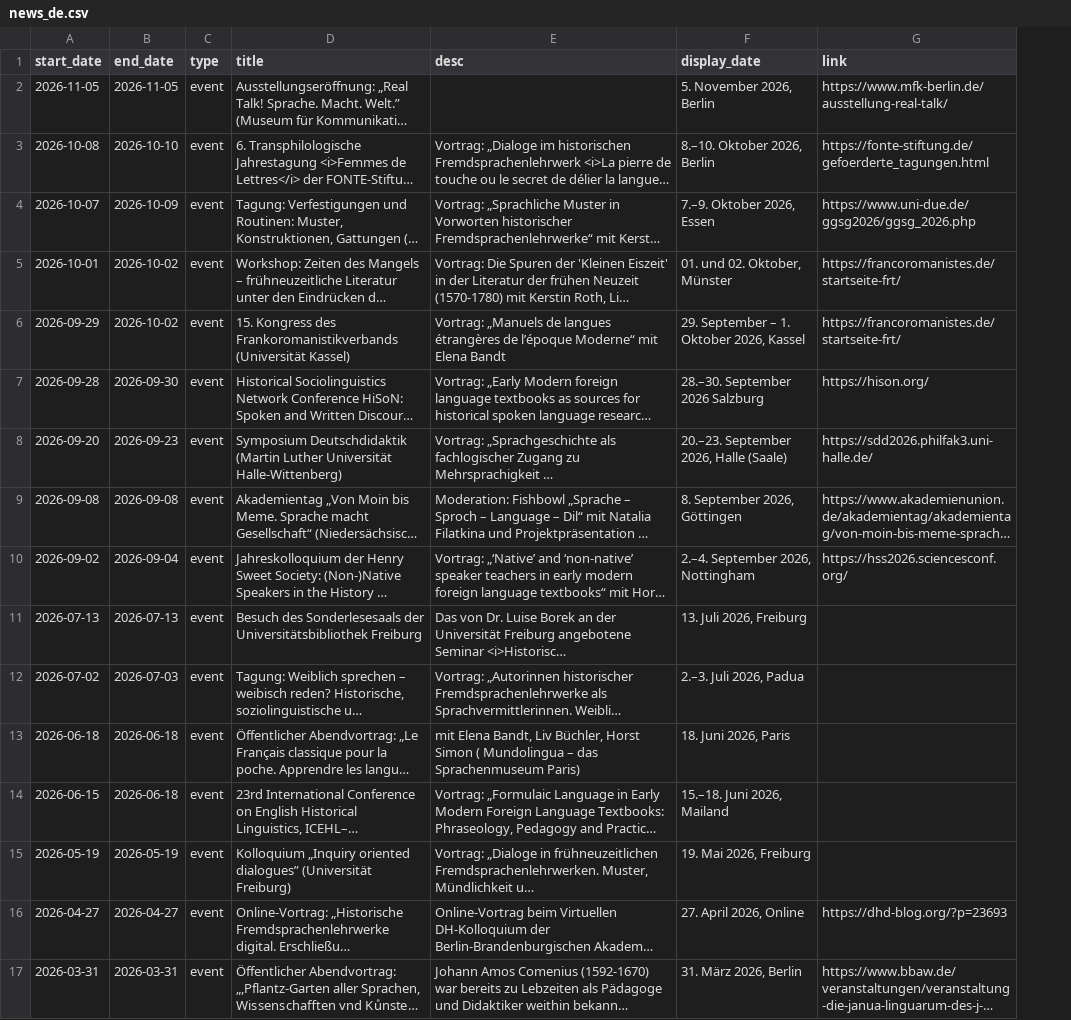
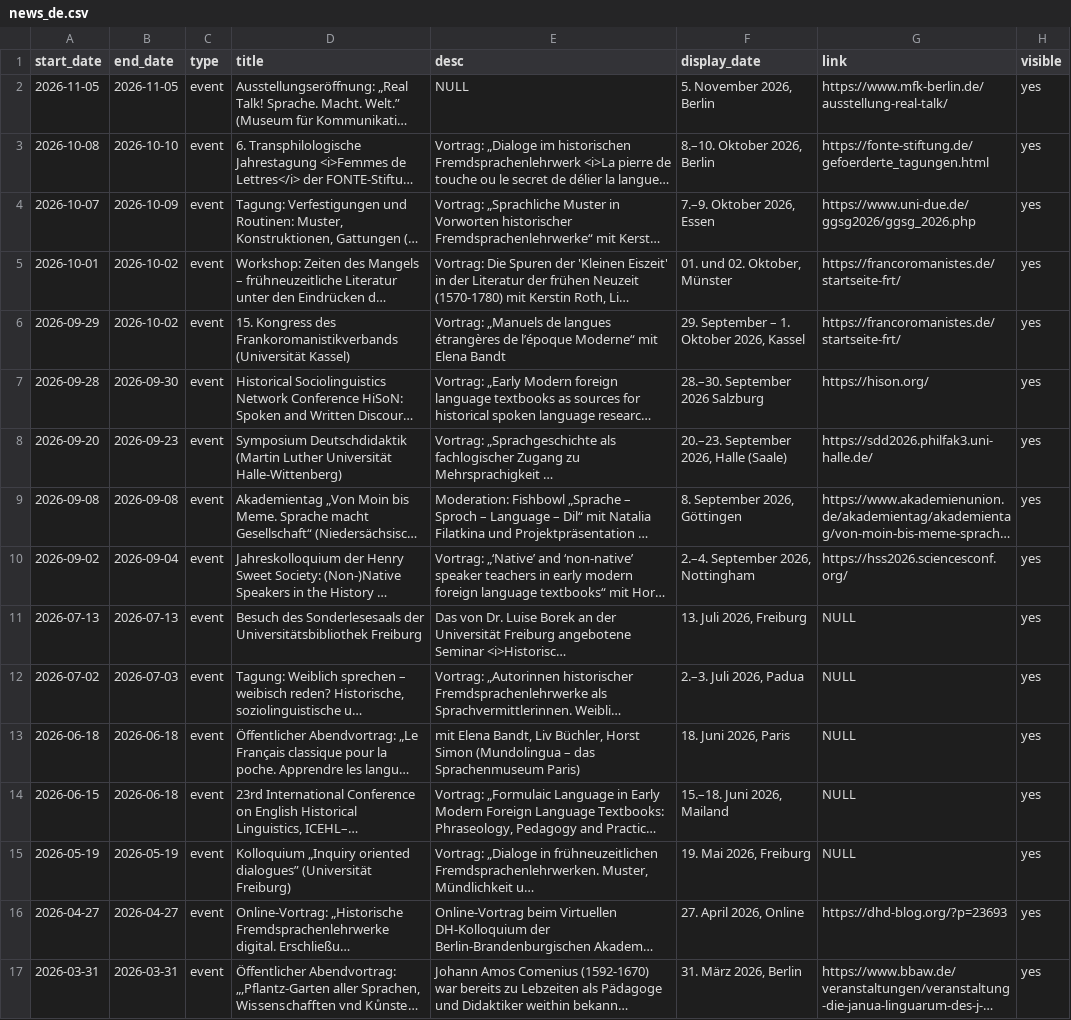
Before and after one commit to fsl-digital/fsl-digital, a CSV file: public/uploads/news/news_de.csv, drawn as a sheet; only a part is shown; long unchanged cells end in …; the diff covers the shown part only; the diff names each change by its address in the sheet, - before the commit and + after, or states it on an @@ line.

```diff
--- a/public/uploads/news/news_de.csv
+++ b/public/uploads/news/news_de.csv
+column H (visible), rows 2-17: all yes
-E2 (desc): (empty)
+E2 (desc): NULL
-G11:G15 (link): (empty)
+G11:G15 (link): NULL
-E13 (desc): …Horst Simon ( Mundolingua – das…
+E13 (desc): …Horst Simon (Mundolingua – das…
```
Also changed, not shown: 10 edited cells elsewhere in this file, public/uploads/news/news_en.csv, public/uploads/publications/publications_de.csv, 5 other files.
